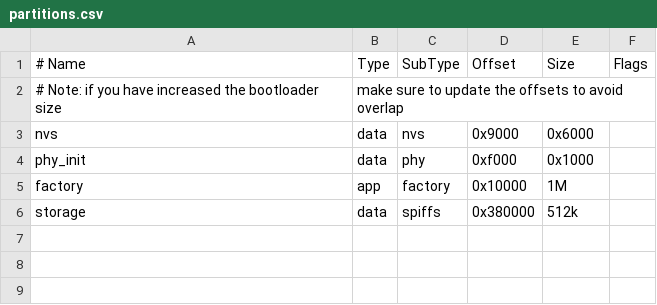
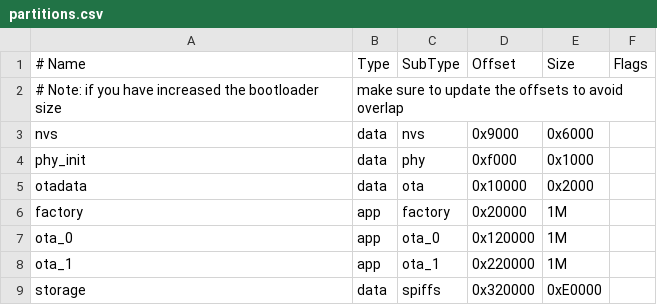
Before and after one commit to HEYAHONG/ExtModule-005, a CSV file: FW/001-base/partitions.csv, drawn as a sheet; addresses are those after the commit; the diff names each change by its address in the sheet, - before the commit and + after, or states it on an @@ line.

Commit message:
[001-base] 调整分区预留OTA空间

```diff
--- a/FW/001-base/partitions.csv
+++ b/FW/001-base/partitions.csv
+row 5: otadata | data | ota | 0x10000 | 0x2000
-D6 (Offset): 0x10000
+D6 (Offset): 0x20000
+row 7: ota_0 | app | ota_0 | 0x120000 | 1M
+row 8: ota_1 | app | ota_1 | 0x220000 | 1M
-D9 (Offset): 0x380000
+D9 (Offset): 0x320000
-E9 (Size): 512k
+E9 (Size): 0xE0000
```
Also changed, not shown: 2 other files.
